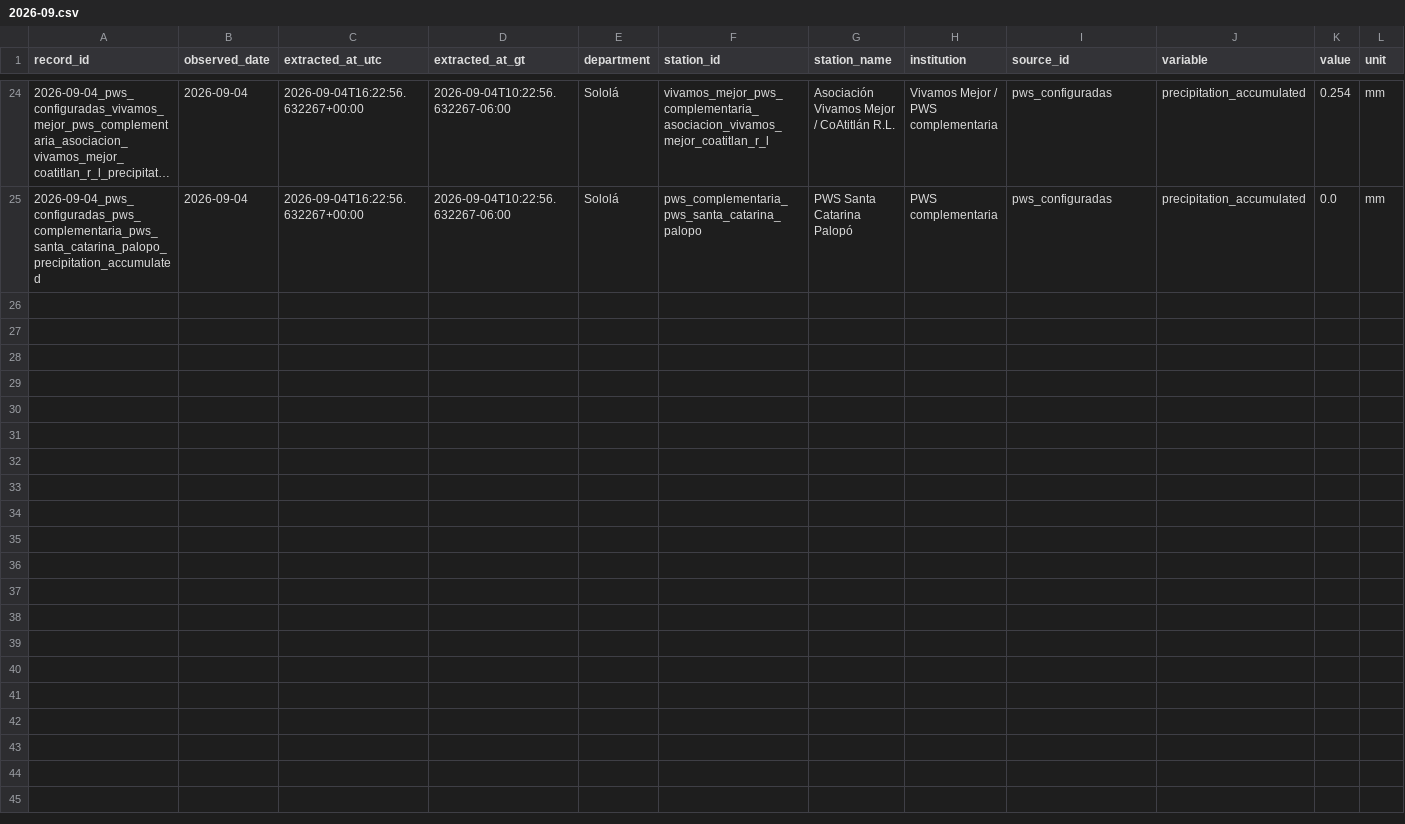
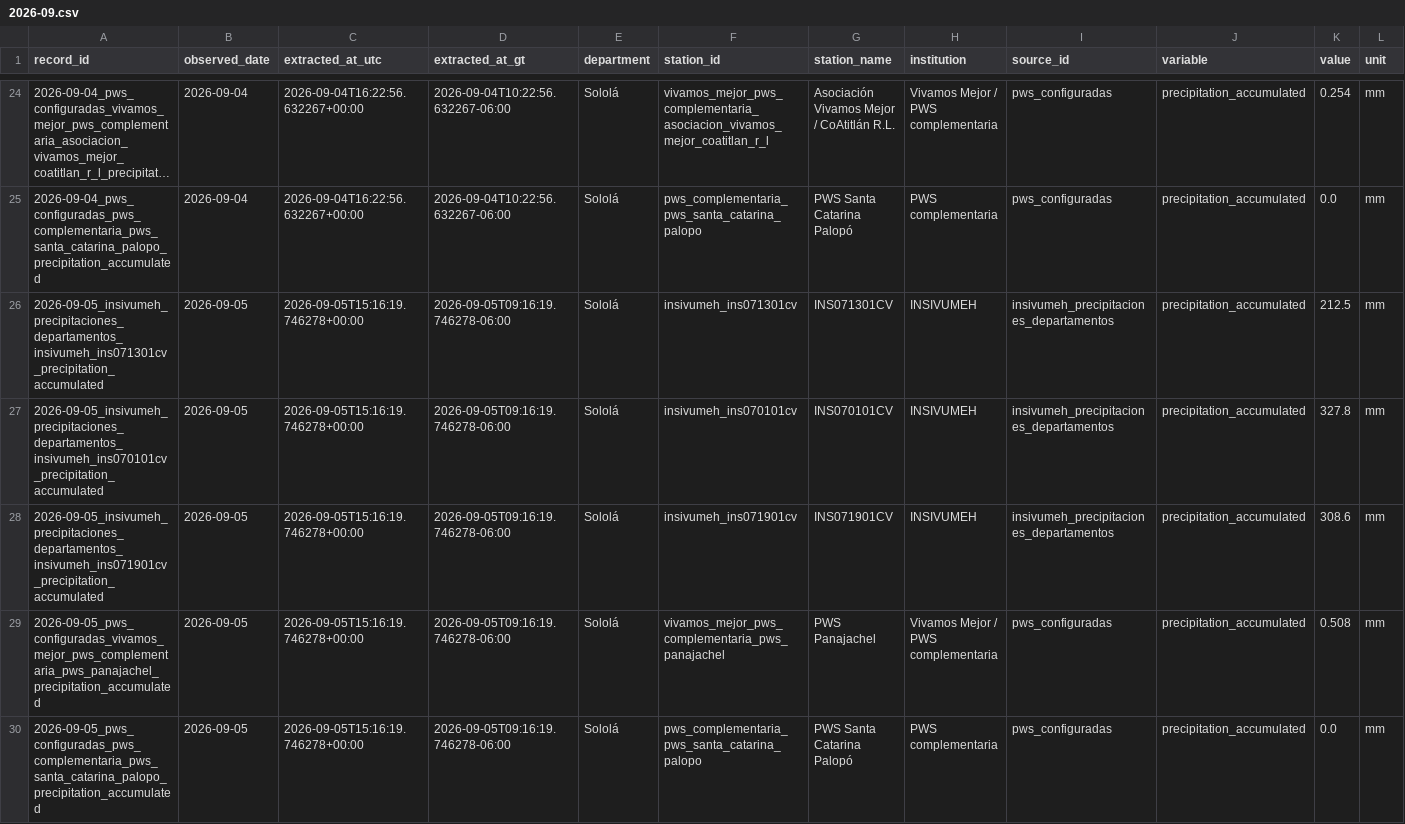
Before and after one commit to geograficaaala/MTA, a CSV file: docs/data/precipitaciones/historico/2026/2026-09.csv, drawn as a sheet; only a part is shown, gaps mark what is left out; long unchanged cells end in …; rows hold the shown columns only; the diff names each change by its address in the sheet, - before the commit and + after, or states it on an @@ line.

```diff
--- a/docs/data/precipitaciones/historico/2026/2026-09.csv
+++ b/docs/data/precipitaciones/historico/2026/2026-09.csv
+row 26: 2026-09-05_insivumeh_precipitaciones_departamentos_insivumeh_ins071301cv_precipitation_accumulated | 2026-09-05 | 2026-09-05T15:16:19.746278+00:00 | 2026-09-05T09:16:19.746278-06:00 | Sololá | insivumeh_ins071301cv | INS071301CV | INSIVUMEH | insivumeh_precipitaciones_departamentos | precipitation_accumulated | 212.5 | mm
+row 27: 2026-09-05_insivumeh_precipitaciones_departamentos_insivumeh_ins070101cv_precipitation_accumulated | 2026-09-05 | 2026-09-05T15:16:19.746278+00:00 | 2026-09-05T09:16:19.746278-06:00 | Sololá | insivumeh_ins070101cv | INS070101CV | INSIVUMEH | insivumeh_precipitaciones_departamentos | precipitation_accumulated | 327.8 | mm
+row 28: 2026-09-05_insivumeh_precipitaciones_departamentos_insivumeh_ins071901cv_precipitation_accumulated | 2026-09-05 | 2026-09-05T15:16:19.746278+00:00 | 2026-09-05T09:16:19.746278-06:00 | Sololá | insivumeh_ins071901cv | INS071901CV | INSIVUMEH | insivumeh_precipitaciones_departamentos | precipitation_accumulated | 308.6 | mm
+row 29: 2026-09-05_pws_configuradas_vivamos_mejor_pws_complementaria_pws_panajachel_precipitation_accumulated | 2026-09-05 | 2026-09-05T15:16:19.746278+00:00 | 2026-09-05T09:16:19.746278-06:00 | Sololá | vivamos_mejor_pws_complementaria_pws_panajachel | PWS Panajachel | Vivamos Mejor / PWS complementaria | pws_configuradas | precipitation_accumulated | 0.508 | mm
+row 30: 2026-09-05_pws_configuradas_pws_complementaria_pws_santa_catarina_palopo_precipitation_accumulated | 2026-09-05 | 2026-09-05T15:16:19.746278+00:00 | 2026-09-05T09:16:19.746278-06:00 | Sololá | pws_complementaria_pws_santa_catarina_palopo | PWS Santa Catarina Palopó | PWS complementaria | pws_configuradas | precipitation_accumulated | 0.0 | mm
```
Also changed, not shown: docs/data/precipitaciones/estaciones_precipitacion.csv, docs/data/precipitaciones/insivumeh_solola.csv, 11 other files.
